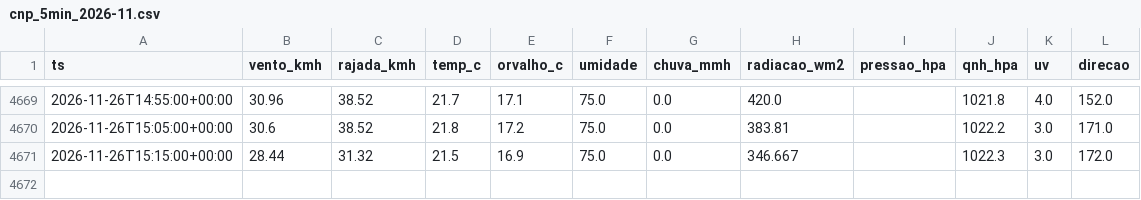
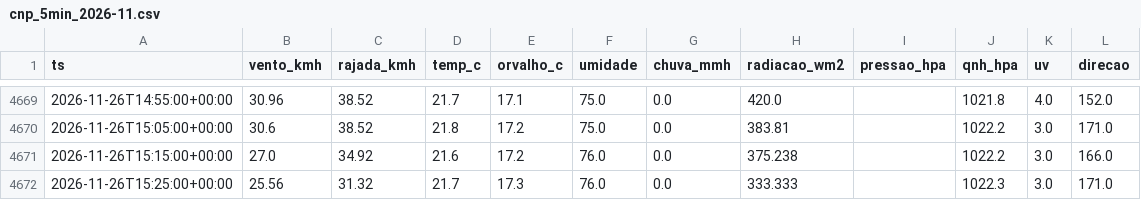
Before and after one commit to fernandoliveiraf-sudo/previsao-cnp-boituva, a CSV file: dados/cnp_5min_2026-11.csv, drawn as a sheet; only a part is shown, gaps mark what is left out.

```diff
--- a/dados/cnp_5min_2026-11.csv
+++ b/dados/cnp_5min_2026-11.csv
@@ -4670,2 +4670,3 @@ ts,vento_kmh,rajada_kmh,temp_c,orvalho_c,umidade,chuva_mmh,radiacao_wm2,pressao_
 2026-11-26T15:05:00+00:00,30.6,38.52,21.8,17.2,75.0,0.0,383.81,,1022.2,3.0,171.0
-2026-11-26T15:15:00+00:00,28.44,31.32,21.5,16.9,75.0,0.0,346.667,,1022.3,3.0,172.0
+2026-11-26T15:15:00+00:00,27.0,34.92,21.6,17.2,76.0,0.0,375.238,,1022.2,3.0,166.0
+2026-11-26T15:25:00+00:00,25.56,31.32,21.7,17.3,76.0,0.0,333.333,,1022.3,3.0,171.0
```
Also changed, not shown: 1 other file.
